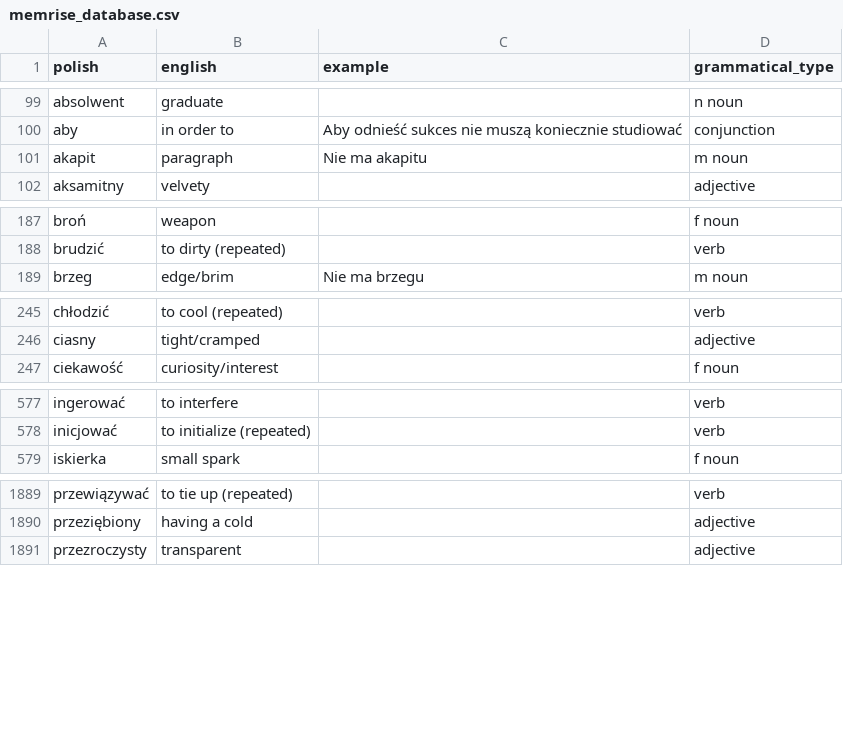
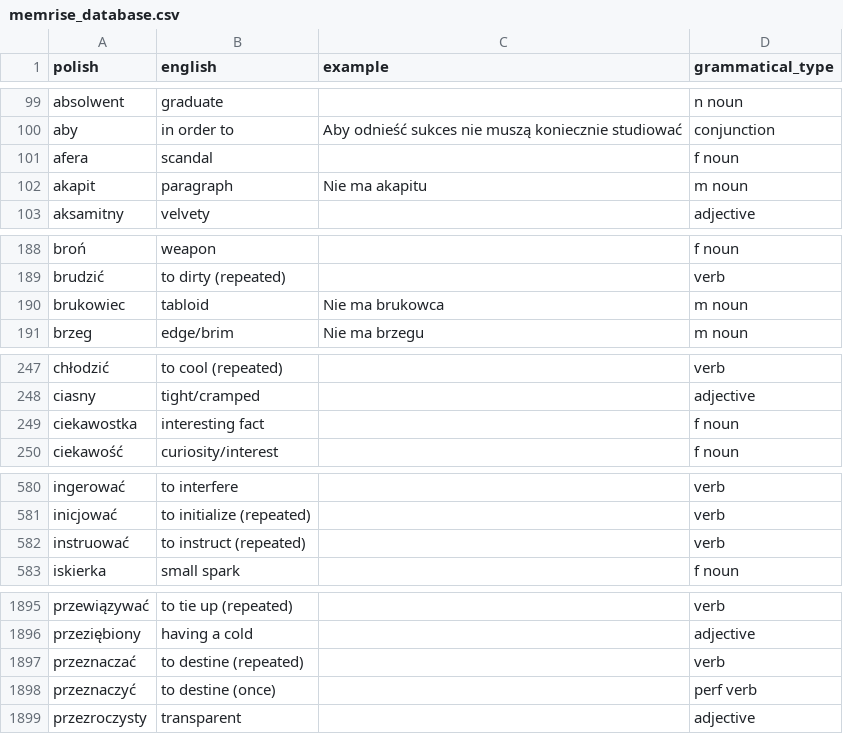
Before and after one commit to nihao2984/memrise-scraper, a CSV file: memrise_database.csv, drawn as a sheet; only a part is shown, gaps mark what is left out; the diff covers the shown part only.

```diff
--- a/memrise_database.csv
+++ b/memrise_database.csv
@@ -100,2 +100,3 @@ absolwent,graduate,,n noun
 aby,in order to,Aby odnieść sukces nie muszą koniecznie studiować,conjunction
+afera,scandal,,f noun
 akapit,paragraph,Nie ma akapitu,m noun
@@ -188,2 +189,3 @@ broń,weapon,,f noun
 brudzić,to dirty (repeated),,verb
+brukowiec,tabloid,Nie ma brukowca,m noun
 brzeg,edge/brim,Nie ma brzegu,m noun
@@ -246,2 +248,3 @@ chłodzić,to cool (repeated),,verb
 ciasny,tight/cramped,,adjective
+ciekawostka,interesting fact,,f noun
 ciekawość,curiosity/interest,,f noun
@@ -578,2 +581,3 @@ ingerować,to interfere,,verb
 inicjować,to initialize (repeated),,verb
+instruować,to instruct (repeated),,verb
 iskierka,small spark,,f noun
@@ -1890,2 +1896,4 @@ przewiązywać,to tie up (repeated),,verb
 przeziębiony,having a cold,,adjective
+przeznaczać,to destine (repeated),,verb
+przeznaczyć,to destine (once),,perf verb
 przezroczysty,transparent,,adjective
```
Also changed, not shown: 5 added rows elsewhere in this file, memrise_levels.csv.
